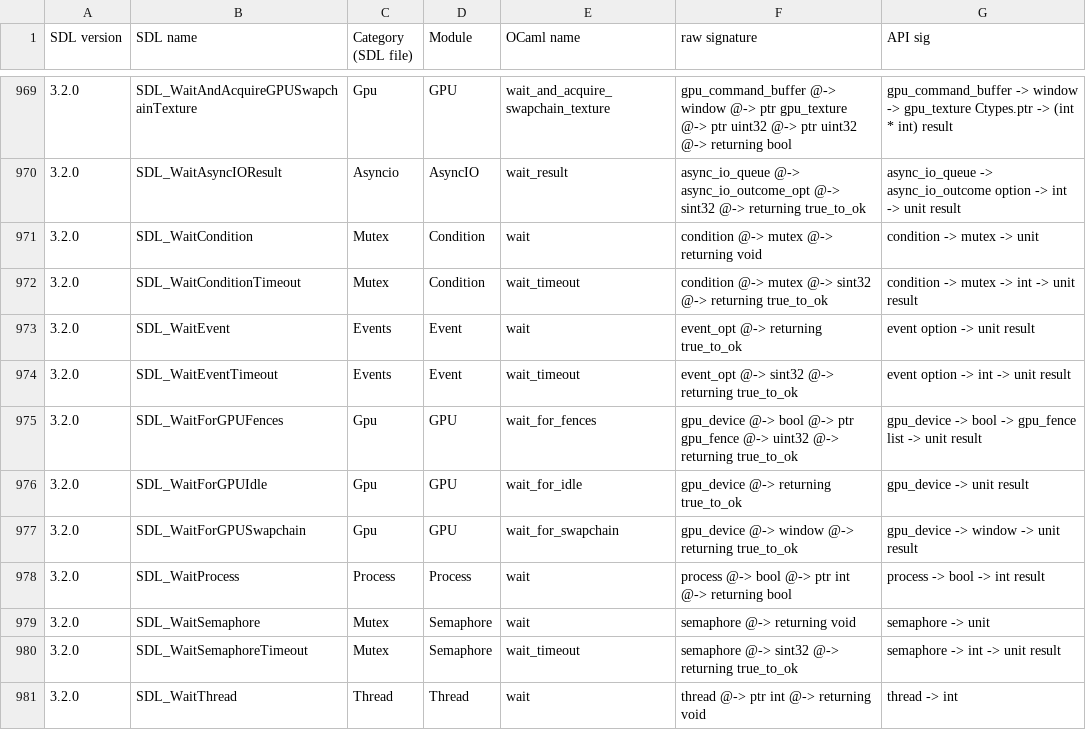
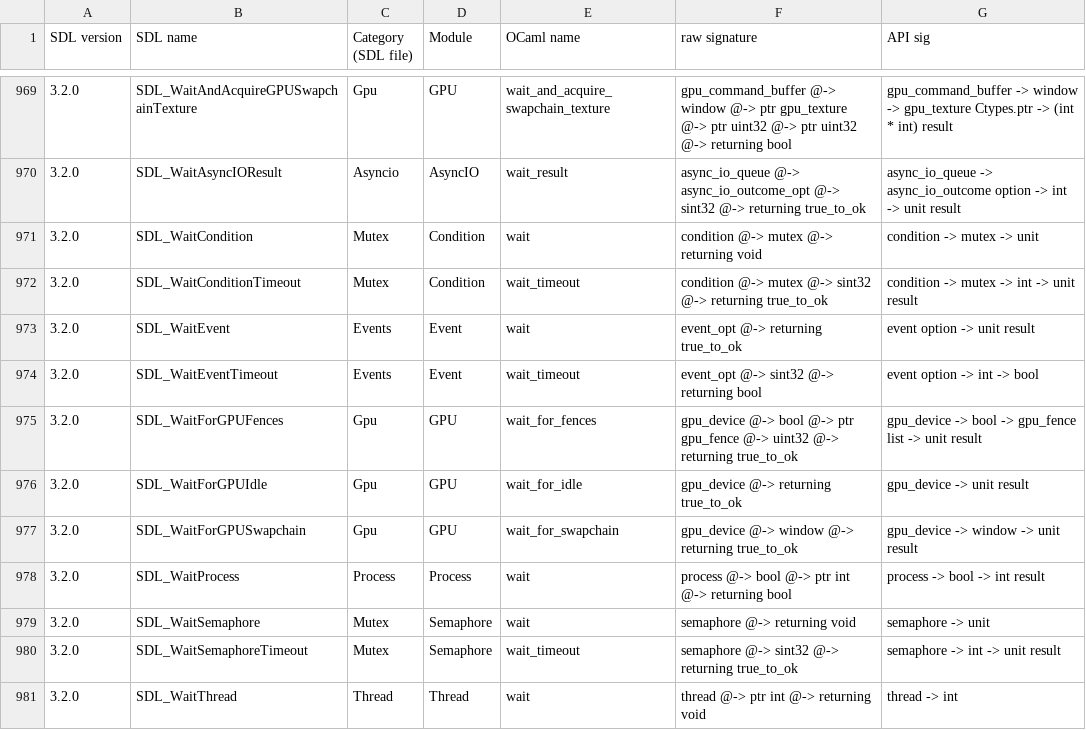
Before and after one commit to logseq/ocaml-sdl3, a CSV file: lib/bound_functions.csv, drawn as a sheet; only a part is shown, gaps mark what is left out.

Commit message:
fix: preserve normal event timeouts and provision Linux SDL3 builds

```diff
--- a/lib/bound_functions.csv
+++ b/lib/bound_functions.csv
@@ -973,3 +973,3 @@ SDL version, SDL name, Category (SDL file), Module, OCaml name, raw signature, A
 3.2.0, SDL_WaitEvent, Events, Event, wait, "event_opt @-> returning true_to_ok", "event option -> unit result"
-3.2.0, SDL_WaitEventTimeout, Events, Event, wait_timeout, "event_opt @-> sint32 @-> returning true_to_ok", "event option -> int -> unit result"
+3.2.0, SDL_WaitEventTimeout, Events, Event, wait_timeout, "event_opt @-> sint32 @-> returning bool", "event option -> int -> bool"
 3.2.0, SDL_WaitForGPUFences, Gpu, GPU, wait_for_fences, "gpu_device @-> bool @-> ptr gpu_fence @-> uint32 @-> returning true_to_ok", "gpu_device -> bool -> gpu_fence list -> unit result"
```
Also changed, not shown: 5 other files.
